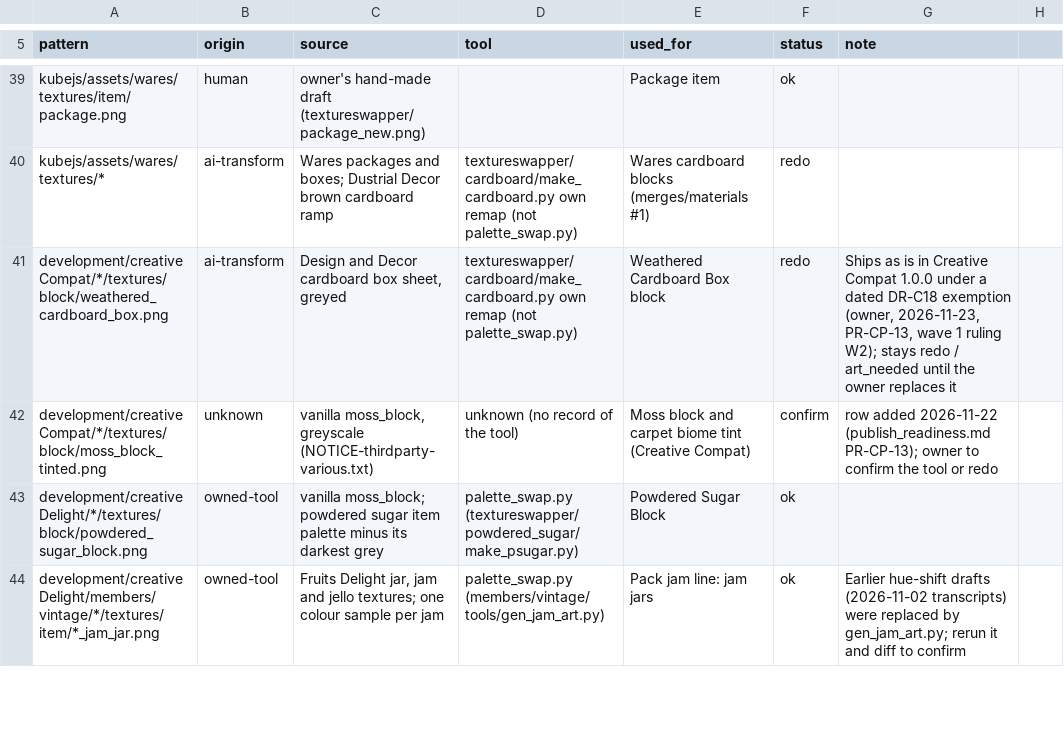
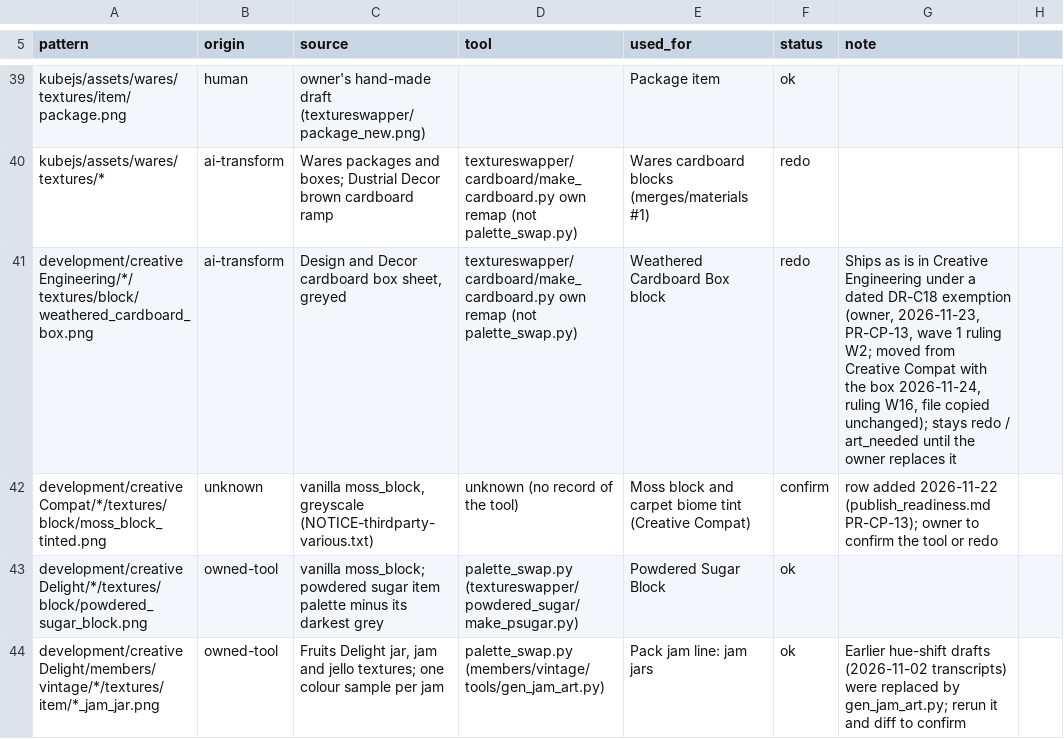
Before and after one commit to SaintAlfonzo/CreativeEngineering, a CSV file: feature_writeup/texture_sources/sources.csv, drawn as a sheet; only a part is shown, gaps mark what is left out.

```diff
--- a/feature_writeup/texture_sources/sources.csv
+++ b/feature_writeup/texture_sources/sources.csv
@@ -40,3 +40,3 @@ kubejs/assets/wares/textures/item/package.png,human,owner's hand-made draft (tex
 kubejs/assets/wares/textures/*,ai-transform,Wares packages and boxes; Dustrial Decor brown cardboard ramp,textureswapper/cardboard/make_cardboard.py own remap (not palette_swap.py),Wares cardboard blocks (merges/materials #1),redo,
-development/creativeCompat/*/textures/block/weathered_cardboard_box.png,ai-transform,"Design and Decor cardboard box sheet, greyed",textureswapper/cardboard/make_cardboard.py own remap (not palette_swap.py),Weathered Cardboard Box block,redo,"Ships as is in Creative Compat 1.0.0 under a dated DR-C18 exemption (owner, 2026-11-23, PR-CP-13, wave 1 ruling W2); stays redo / art_needed until the owner replaces it"
+development/creativeEngineering/*/textures/block/weathered_cardboard_box.png,ai-transform,"Design and Decor cardboard box sheet, greyed",textureswapper/cardboard/make_cardboard.py own remap (not palette_swap.py),Weathered Cardboard Box block,redo,"Ships as is in Creative Engineering under a dated DR-C18 exemption (owner, 2026-11-23, PR-CP-13, wave 1 ruling W2; moved from Creative Compat with the box 2026-11-24, ruling W16, file copied unchanged); stays redo / art_needed until the owner replaces it"
 development/creativeCompat/*/textures/block/moss_block_tinted.png,unknown,"vanilla moss_block, greyscale (NOTICE-thirdparty-various.txt)",unknown (no record of the tool),Moss block and carpet biome tint (Creative Compat),confirm,row added 2026-11-22 (publish_readiness.md PR-CP-13); owner to confirm the tool or redo
```
Also changed, not shown: feature_writeup/texture_sources/owner_questions.csv, feature_writeup/todo/rows/creative_mods.csv, 19 other files.
